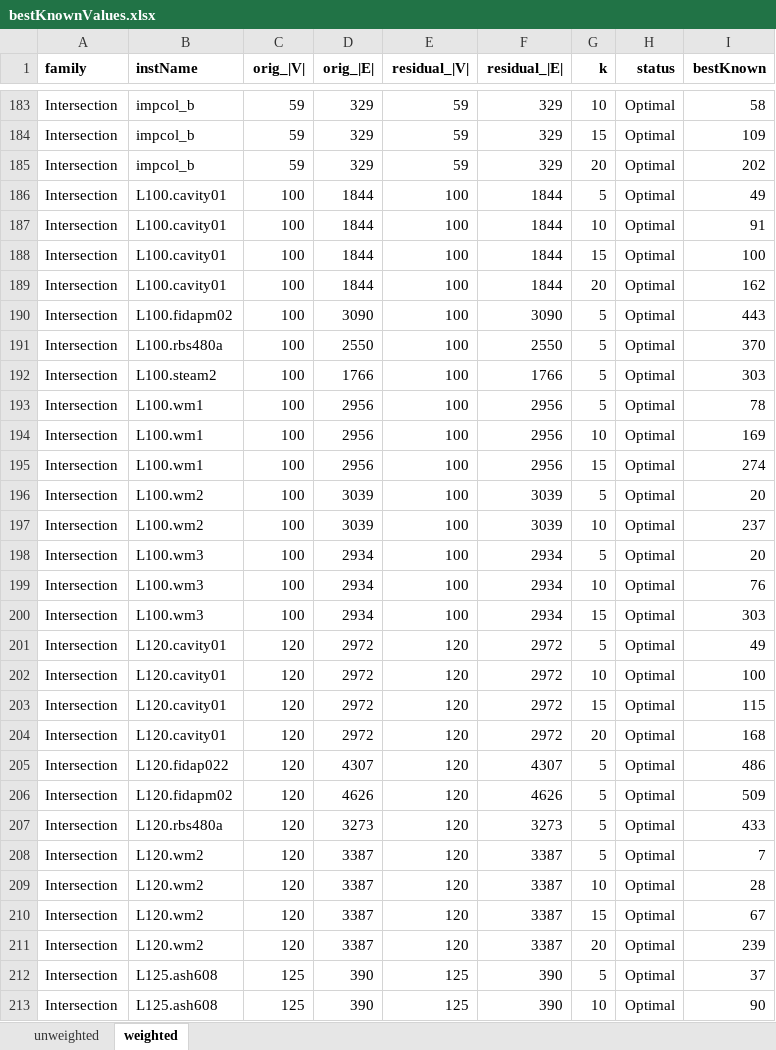
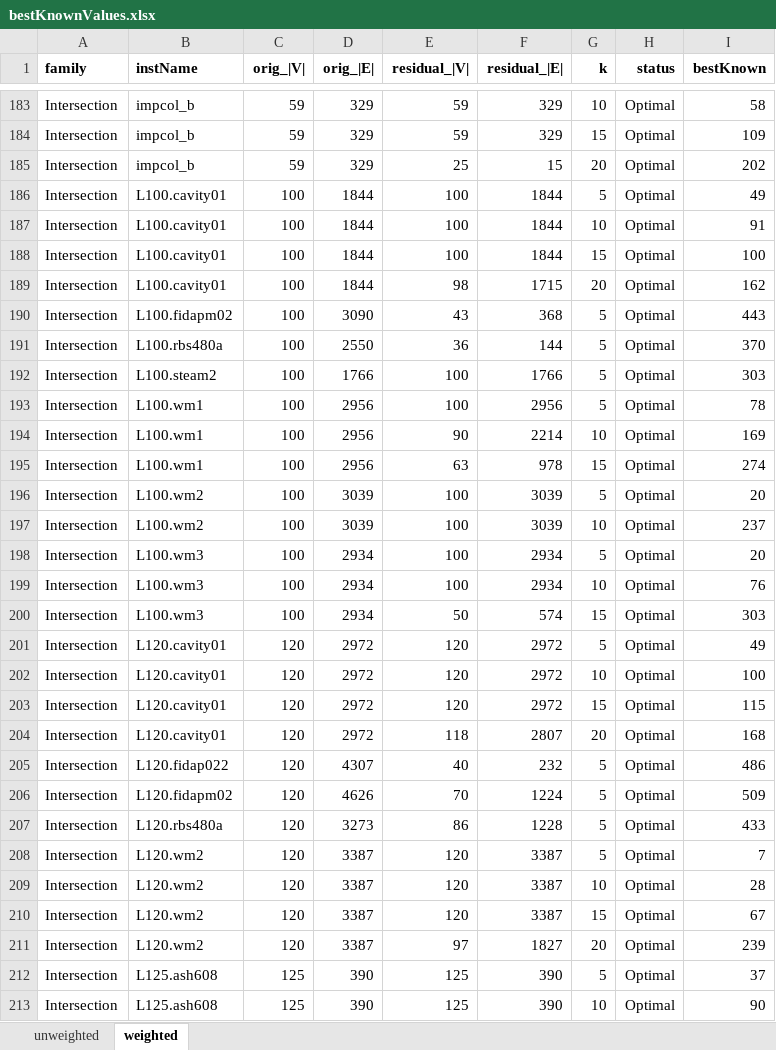
Before and after one commit to FabioCiccarelli/BP_k-vertex-cut, an Excel workbook: results/bestKnownValues.xlsx, sheet weighted, drawn as a sheet; only a part is shown, gaps mark what is left out; values as stored, in another font and other column widths than the file's, no borders; the diff covers the shown part only; the diff names each change by its address in the sheet, - before the commit and + after, or states it on an @@ line.

```diff
--- a/results/bestKnownValues.xlsx (sheet weighted)
+++ b/results/bestKnownValues.xlsx (sheet weighted)
-E185 (residual_|V|): 59
+E185 (residual_|V|): 25
-F185 (residual_|E|): 329
+F185 (residual_|E|): 15
-E189 (residual_|V|): 100
+E189 (residual_|V|): 98
-F189 (residual_|E|): 1844
+F189 (residual_|E|): 1715
-E190 (residual_|V|): 100
+E190 (residual_|V|): 43
-F190 (residual_|E|): 3090
+F190 (residual_|E|): 368
-E191 (residual_|V|): 100
+E191 (residual_|V|): 36
-F191 (residual_|E|): 2550
+F191 (residual_|E|): 144
-E194 (residual_|V|): 100
+E194 (residual_|V|): 90
-F194 (residual_|E|): 2956
+F194 (residual_|E|): 2214
-E195 (residual_|V|): 100
+E195 (residual_|V|): 63
-F195 (residual_|E|): 2956
+F195 (residual_|E|): 978
-E200 (residual_|V|): 100
+E200 (residual_|V|): 50
-F200 (residual_|E|): 2934
+F200 (residual_|E|): 574
-E204 (residual_|V|): 120
+E204 (residual_|V|): 118
-F204 (residual_|E|): 2972
+F204 (residual_|E|): 2807
-E205 (residual_|V|): 120
+E205 (residual_|V|): 40
-F205 (residual_|E|): 4307
+F205 (residual_|E|): 232
-E206 (residual_|V|): 120
+E206 (residual_|V|): 70
-F206 (residual_|E|): 4626
+F206 (residual_|E|): 1224
-E207 (residual_|V|): 120
+E207 (residual_|V|): 86
-F207 (residual_|E|): 3273
+F207 (residual_|E|): 1228
-E211 (residual_|V|): 120
+E211 (residual_|V|): 97
-F211 (residual_|E|): 3387
+F211 (residual_|E|): 1827
```
Also changed, not shown: 94 edited cells elsewhere in this sheet, sheet unweighted, results/BPresults.xlsx, 42 other files.
